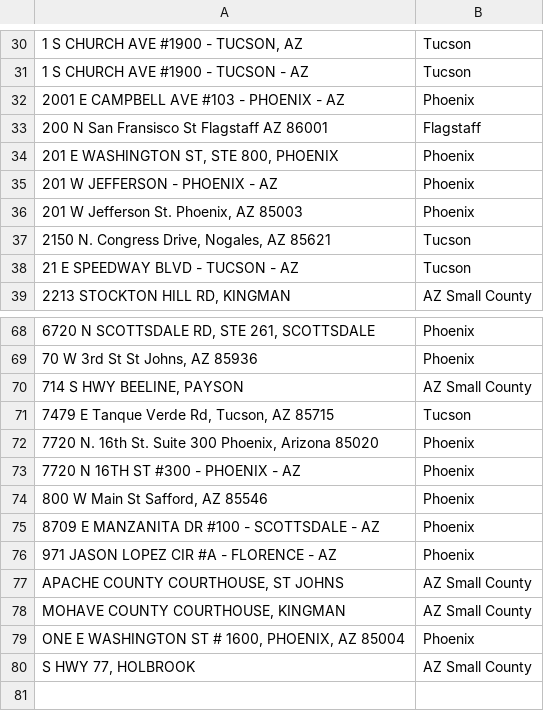
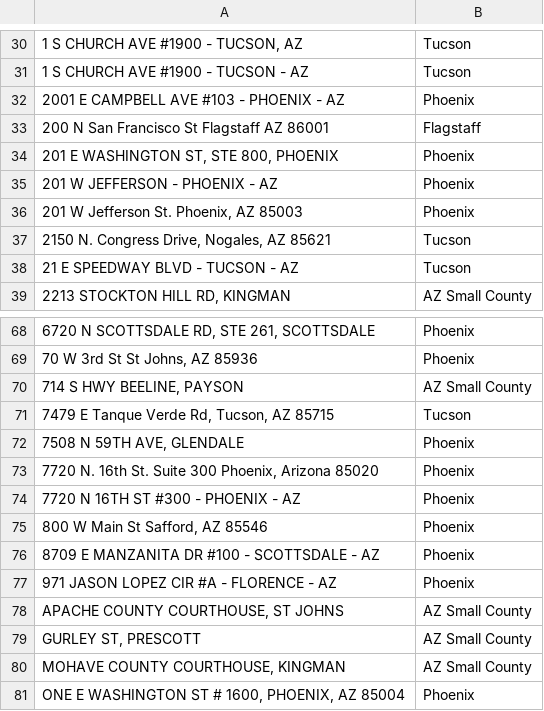
Before and after one commit to colleen-feaman/data-preprocessing-for-salesforce, a CSV file: sf_data/auctionlocations.csv, drawn as a sheet; only a part is shown, gaps mark what is left out; the shorter side is filled out with more unchanged rows.

```diff
--- a/sf_data/auctionlocations.csv
+++ b/sf_data/auctionlocations.csv
@@ -32,3 +32,3 @@
 "2001 E CAMPBELL AVE #103 - PHOENIX - AZ","Phoenix"
-"200 N San Fransisco St Flagstaff AZ 86001","Flagstaff"
+"200 N San Francisco St Flagstaff AZ 86001","Flagstaff"
 "201 E WASHINGTON ST, STE 800, PHOENIX","Phoenix"
@@ -71,2 +71,3 @@
 "7479 E Tanque Verde Rd, Tucson, AZ 85715","Tucson"
+"7508 N 59TH AVE, GLENDALE","Phoenix"
 "7720 N. 16th St. Suite 300 Phoenix, Arizona 85020","Phoenix"
@@ -77,2 +78,3 @@
 "APACHE COUNTY COURTHOUSE, ST JOHNS","AZ Small County"
+"GURLEY ST, PRESCOTT","AZ Small County"
 "MOHAVE COUNTY COURTHOUSE, KINGMAN","AZ Small County"
```
Also changed, not shown: sf_data/trusteecontacts.csv, 11 other files.
